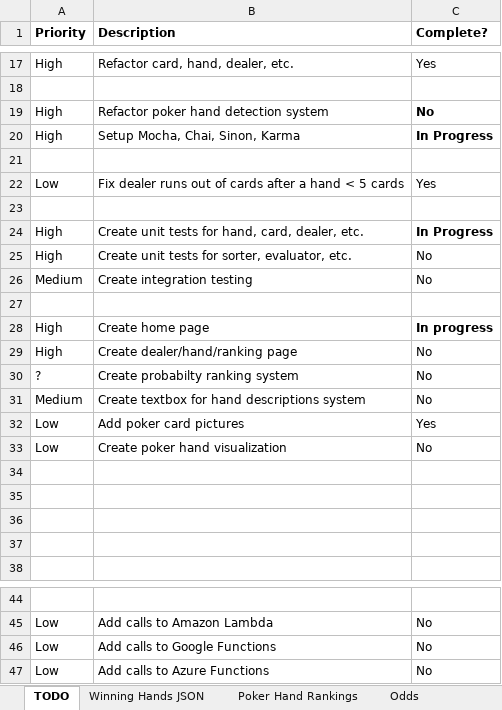
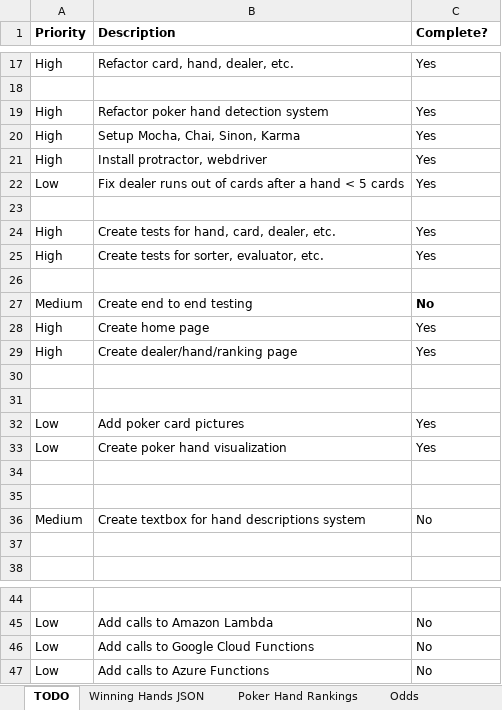
Before and after one commit to bryangreen/poker-evaluator, an Excel workbook: docs/Project Details.xlsx, sheet TODO, drawn as a sheet; only a part is shown, gaps mark what is left out; values as stored, in another font and other column widths than the file's, no borders; removed rows and columns are numbered as before the commit, all else as after; the diff names each change by its address in the sheet, - before the commit and + after, or states it on an @@ line.

Commit message:
Adding support for Protractor, creating a few tests and modifying html for better element selectors.

```diff
--- a/docs/Project Details.xlsx (sheet TODO)
+++ b/docs/Project Details.xlsx (sheet TODO)
-C19 (Complete?): No
+C19 (Complete?): Yes
-C19:C20 bold: on
+C19:C20 bold: off
-C20 (Complete?): In Progress
+C20 (Complete?): Yes
-row 21: (empty)
+row 21: High | Install protractor, webdriver | Yes
-B24 (Description): Create unit tests for hand, card, dealer, etc.
+B24 (Description): Create tests for hand, card, dealer, etc.
-C24 (Complete?): In Progress
+C24 (Complete?): Yes
-C24 bold: on
+C24 bold: off
-B25 (Description): Create unit tests for sorter, evaluator, etc.
+B25 (Description): Create tests for sorter, evaluator, etc.
-C25 (Complete?): No
+C25 (Complete?): Yes
-row 26: Medium | Create integration testing | No
+row 27: Medium | Create end to end testing | No
-C28 (Complete?): In progress
+C28 (Complete?): Yes
-C28 bold: on
+C28 bold: off
-C29 (Complete?): No
+C29 (Complete?): Yes
-row 30: ? | Create probabilty ranking system | No
-row 33: Low | Create poker hand visualization | No
+row 33: Low | Create poker hand visualization | Yes
+row 35: (empty)
@@ row 31 moved to row 36: Medium @@
-B46 (Description): Add calls to Google Functions
+B46 (Description): Add calls to Google Cloud Functions
```
Also changed, not shown: sheet Poker Hand Rankings, 10 other files.
